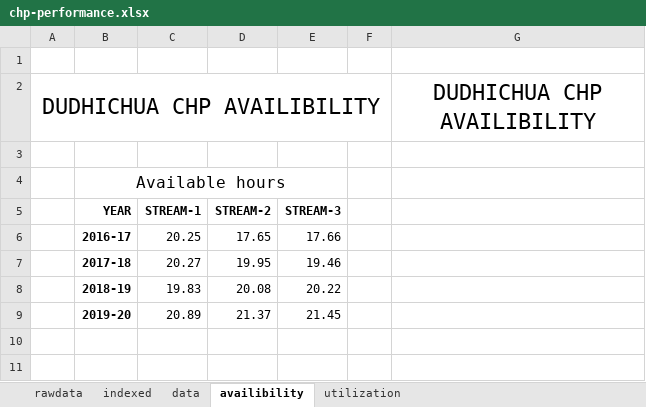
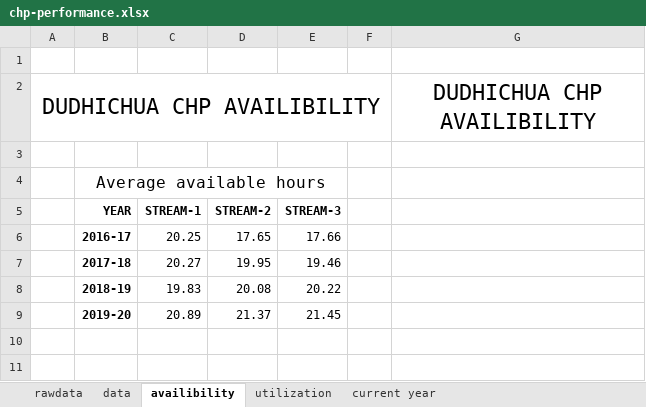
Before and after one commit to sushant4032/CHP, an Excel workbook: Reports/CHP-study/chp-performance.xlsx, sheet availibility, drawn as a sheet; only a part is shown; values as stored, in another font and other column widths than the file's, no borders; charts and pictures and conditional formats not drawn; the diff names each change by its address in the sheet, - before the commit and + after, or states it on an @@ line.

```diff
--- a/Reports/CHP-study/chp-performance.xlsx (sheet availibility)
+++ b/Reports/CHP-study/chp-performance.xlsx (sheet availibility)
-sheet tab: indexed
+sheet tab: current year
-B4 (YEAR): Available hours
+B4 (YEAR): Average available hours
```
Also changed, not shown: sheet data, sheet rawdata, charts or pictures, Reports/CHP-study/chp-equips.xlsx, Reports/CHP-study/chp-manpower.xlsx, 11 other files.
